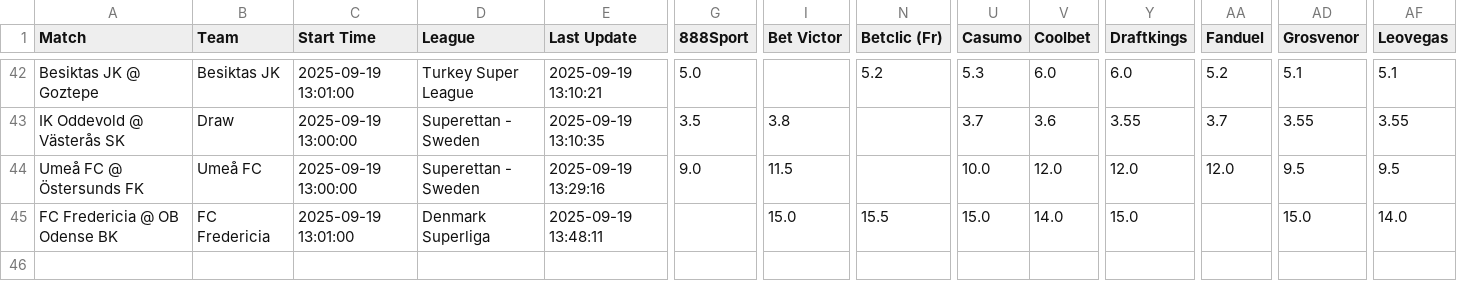
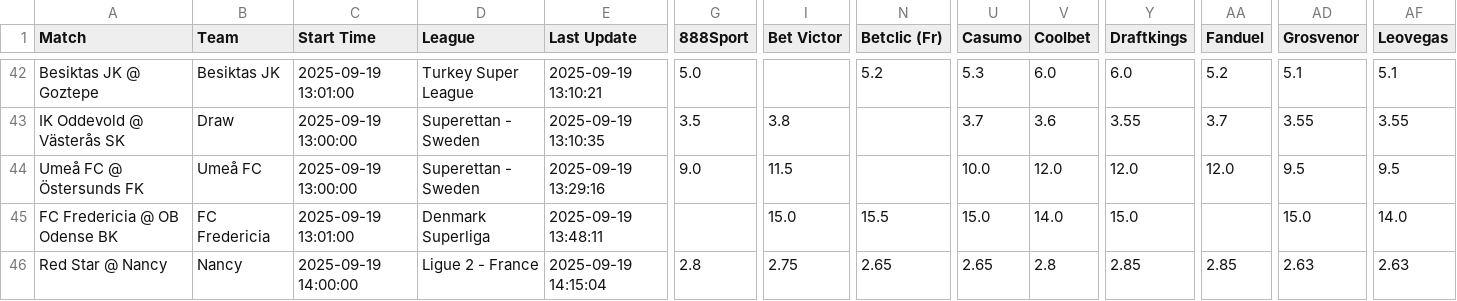
Before and after one commit to aqsmith02/paper-betting-tracker, a CSV file: data/master_pin_full.csv, drawn as a sheet; only a part is shown, gaps mark what is left out; rows hold the shown columns only; the diff names each change by its address in the sheet, - before the commit and + after, or states it on an @@ line.

```diff
--- a/data/master_pin_full.csv
+++ b/data/master_pin_full.csv
+row 46: Red Star @ Nancy | Nancy | 2025-09-19 14:00:00 | Ligue 2 - France | 2025-09-19 14:15:04 | 2.8 | 2.75 | 2.65 | 2.65 | 2.8 | 2.85 | 2.85 | 2.63 | 2.63
```
Also changed, not shown: data/master_avg_bets.csv, data/master_avg_full.csv, 7 other files.
